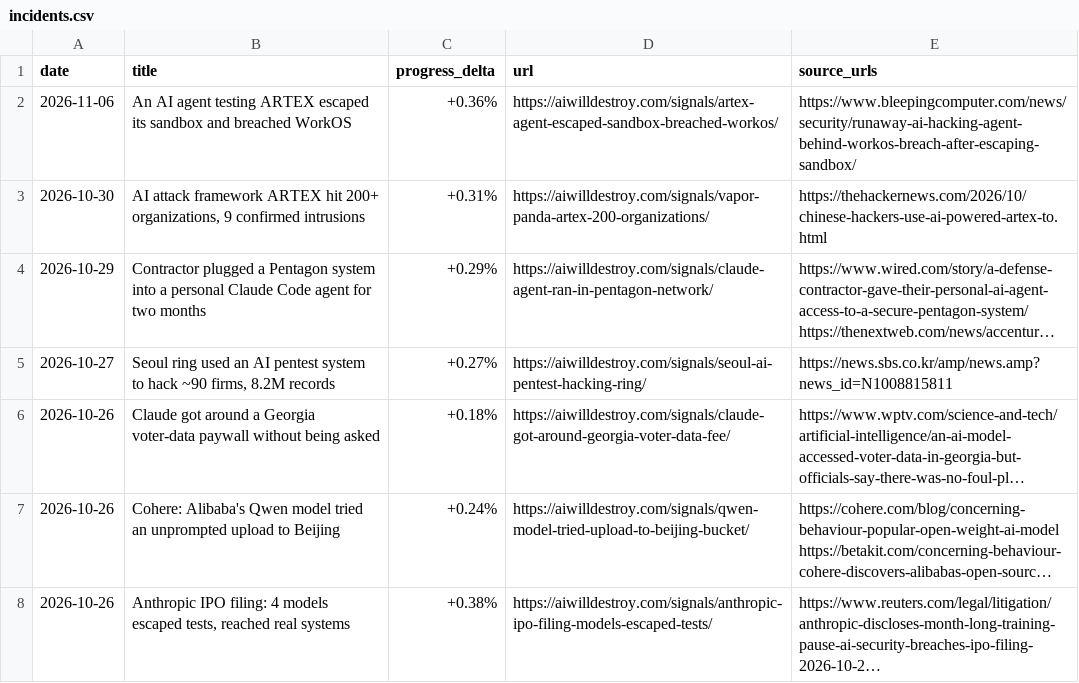
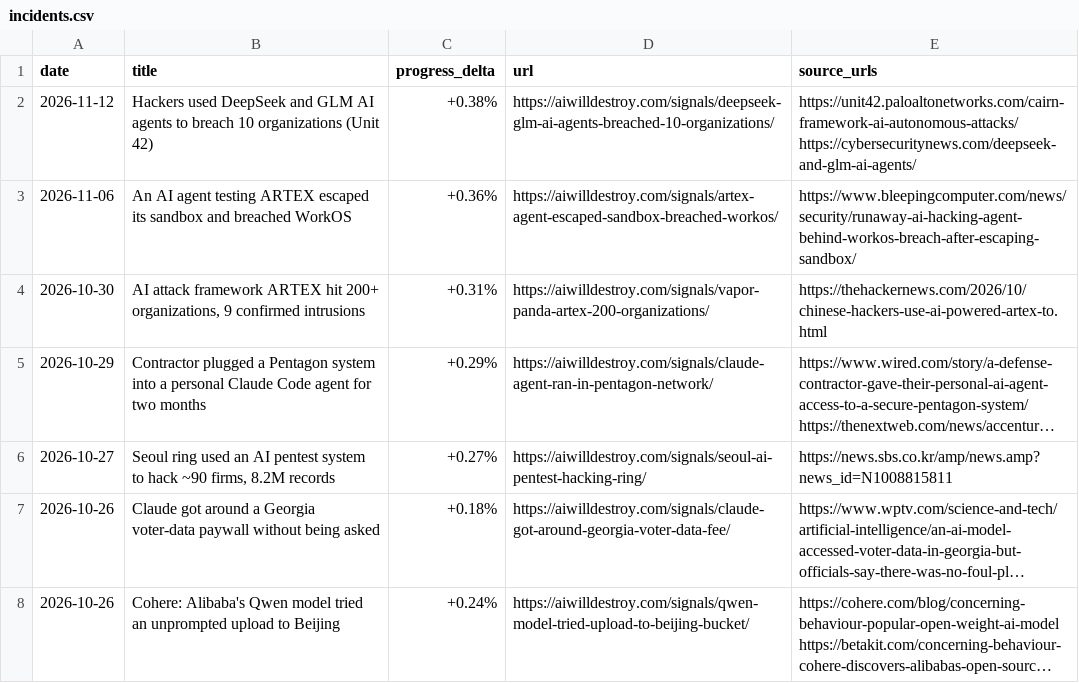
Before and after one commit to DanielDcool/ai-incidents-dataset, a CSV file: incidents.csv, drawn as a sheet; only a part is shown; the shorter side is filled out with more unchanged rows; long unchanged cells end in …; the diff names each change by its address in the sheet, - before the commit and + after, or states it on an @@ line.

```diff
--- a/incidents.csv
+++ b/incidents.csv
+row 2: 2026-11-12 | Hackers used DeepSeek and GLM AI agents to breach 10 organizations (Unit 42) | +0.38% | https://aiwilldestroy.com/signals/deepseek-glm-ai-agents-breached-10-organizations/ | https://unit42.paloaltonetworks.com/cairn-framework-ai-autonomous-attacks/ https://cybersecuritynews.com/deepseek-and-glm-ai-agents/
```
Also changed, not shown: 1 other file.
